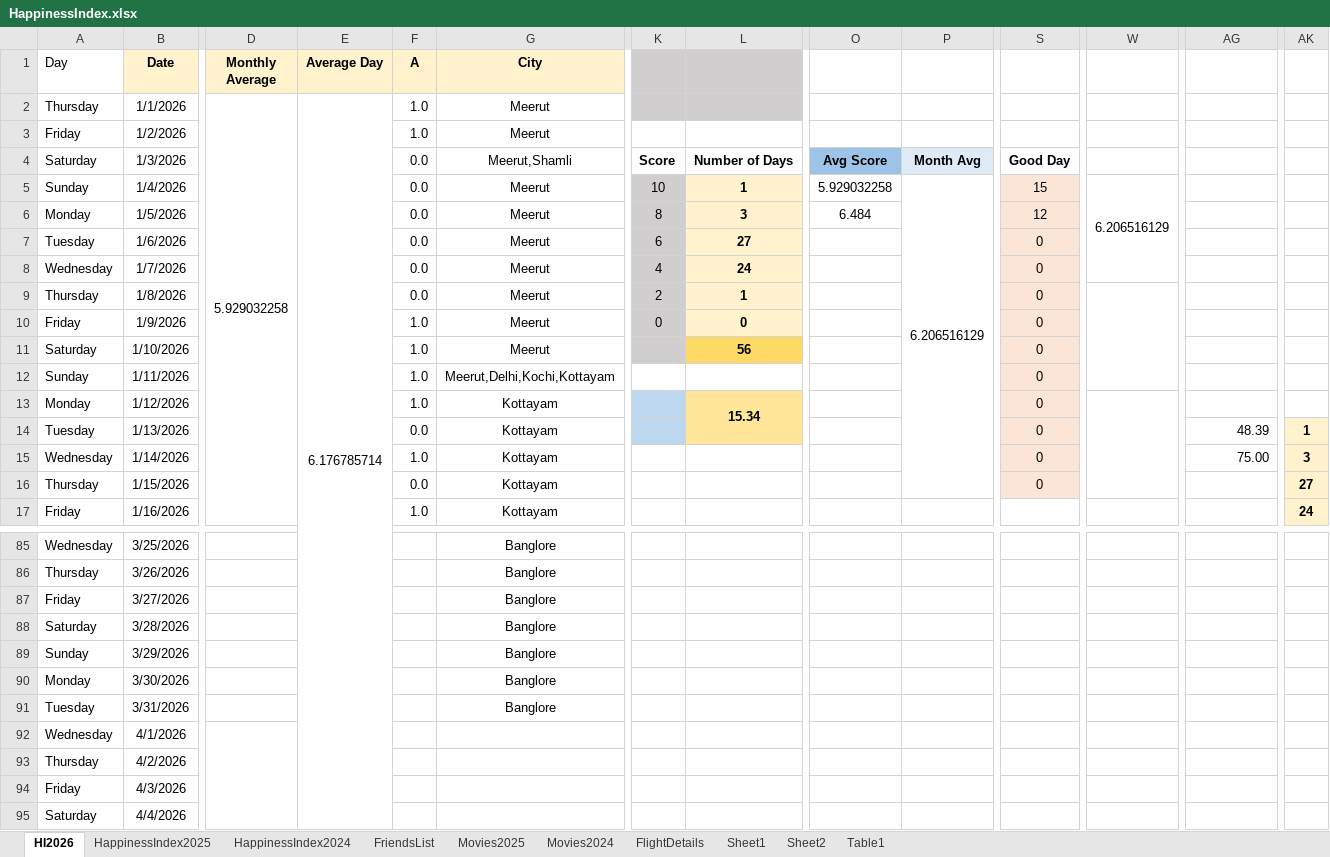
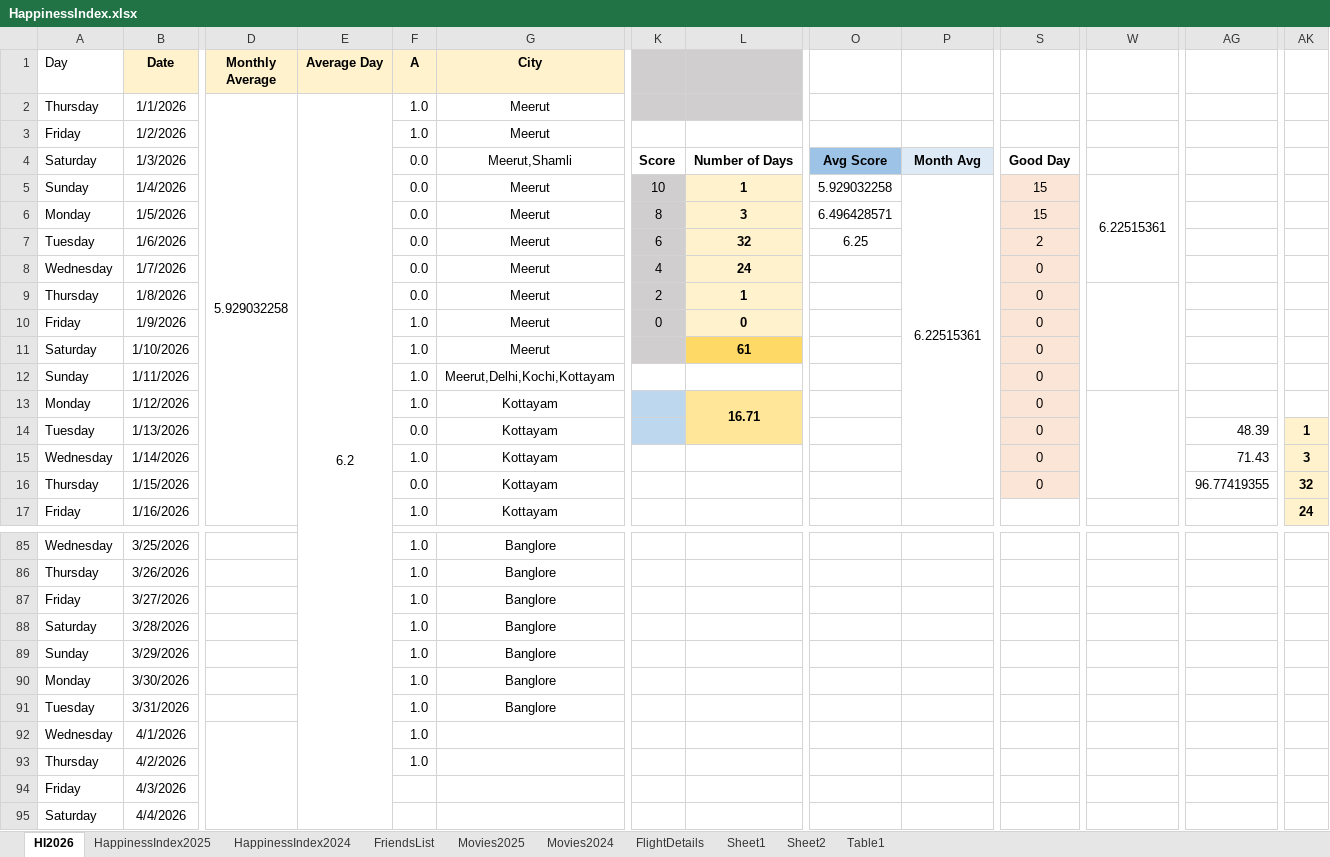
Before and after one commit to Abhinav-1708/Happiness-Index, an Excel workbook: HappinessIndex.xlsx, sheet HI2026, drawn as a sheet; only a part is shown, gaps mark what is left out; values as stored, in another font and other column widths than the file's, no borders; charts and pictures and conditional formats not drawn; the diff covers the shown part only; the diff names each change by its address in the sheet, - before the commit and + after, or states it on an @@ line.

```diff
--- a/HappinessIndex.xlsx (sheet HI2026)
+++ b/HappinessIndex.xlsx (sheet HI2026)
-E2 (Average Day): 6.176785714
+E2 (Average Day): 6.2
-P5: 6.206516129
+P5: 6.22515361
-W5: 6.206516129
+W5: 6.22515361
-O6: 6.484
+O6: 6.496428571
-S6: 12
+S6: 15
-L7: 27
+L7: 32
-O7: (empty)
+O7: 6.25
-S7: 0
+S7: 2
-L11: 56
+L11: 61
-L13: 15.34
+L13: 16.71
-AG15: 75.00
+AG15: 71.43
-AG16: (empty)
+AG16: 96.77419355
-AK16: 27
+AK16: 32
-F85:F93 (A): (empty)
+F85:F93 (A): 1.0
```
Also changed, not shown: 33 edited cells elsewhere in this sheet, formulas that keep their value, charts or pictures.
